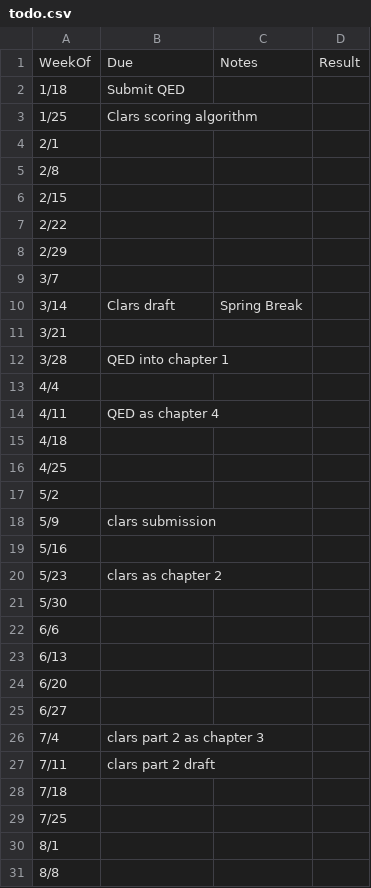
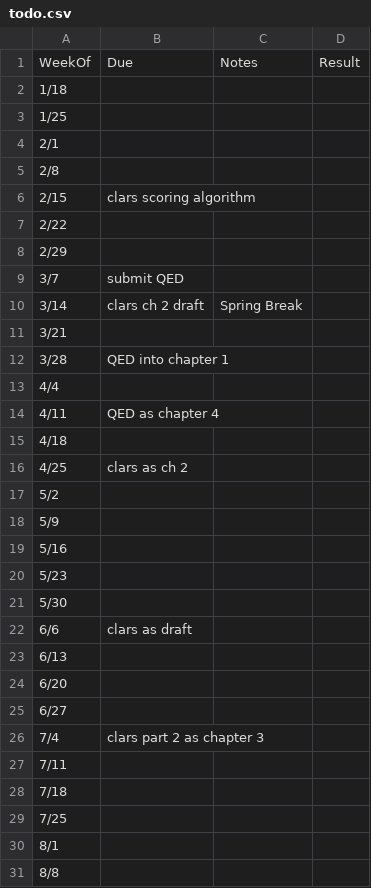
Before and after one commit to mdlerch/TODO, a CSV file: todo.csv, drawn as a sheet; only a part is shown.

Commit message:
Updates in todo schedule

```diff
--- a/todo.csv
+++ b/todo.csv
@@ -1,11 +1,11 @@
 "WeekOf","Due","Notes","Result"
-"1/18","Submit QED","",""
-"1/25","Clars scoring algorithm","",""
+"1/18","","",""
+"1/25","","",""
 "2/1","","",""
 "2/8","","",""
-"2/15","","",""
+"2/15","clars scoring algorithm","",""
 "2/22","","","",""
 "2/29","","",""
-"3/7","","",""
-"3/14","Clars draft","Spring Break",""
+"3/7","submit QED","",""
+"3/14","clars ch 2 draft","Spring Break",""
 "3/21","","",""
@@ -15,9 +15,9 @@
 "4/18","","",""
-"4/25","","",""
+"4/25","clars as ch 2","",""
 "5/2","","",""
-"5/9","clars submission","",""
+"5/9","","",""
 "5/16","","",""
-"5/23","clars as chapter 2","",""
+"5/23","","",""
 "5/30","","",""
-"6/6","","",""
+"6/6","clars as draft","",""
 "6/13","","",""
@@ -26,3 +26,3 @@
 "7/4","clars part 2 as chapter 3","",""
-"7/11","clars part 2 draft","",""
+"7/11","","",""
 "7/18","","",""
```
